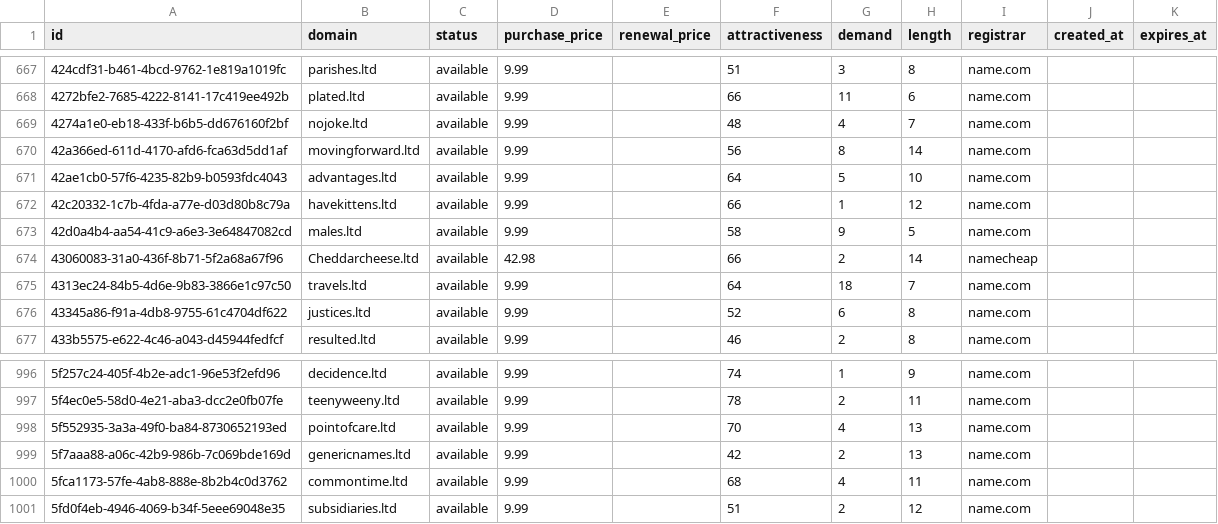
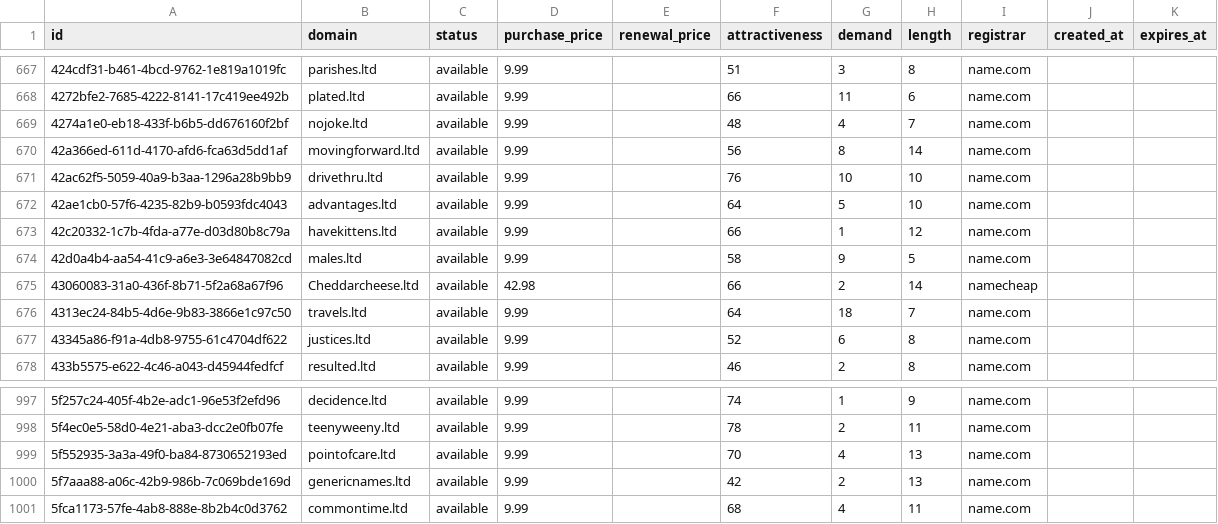
Before and after one commit to UniqueDomains/ltd-oneword-domains, a CSV file: ltd.csv, drawn as a sheet; only a part is shown, gaps mark what is left out; removed rows and columns are numbered as before the commit, all else as after; the diff names each change by its address in the sheet, - before the commit and + after, or states it on an @@ line.

Commit message:
Domains update

```diff
--- a/ltd.csv
+++ b/ltd.csv
+row 671: 42ac62f5-5059-40a9-b3aa-1296a28b9bb9 | drivethru.ltd | available | 9.99 |  | 76 | 10 | 10 | name.com
-row 1001: 5fd0f4eb-4946-4069-b34f-5eee69048e35 | subsidiaries.ltd | available | 9.99 |  | 51 | 2 | 12 | name.com
```
Also changed, not shown: 4 other files.
